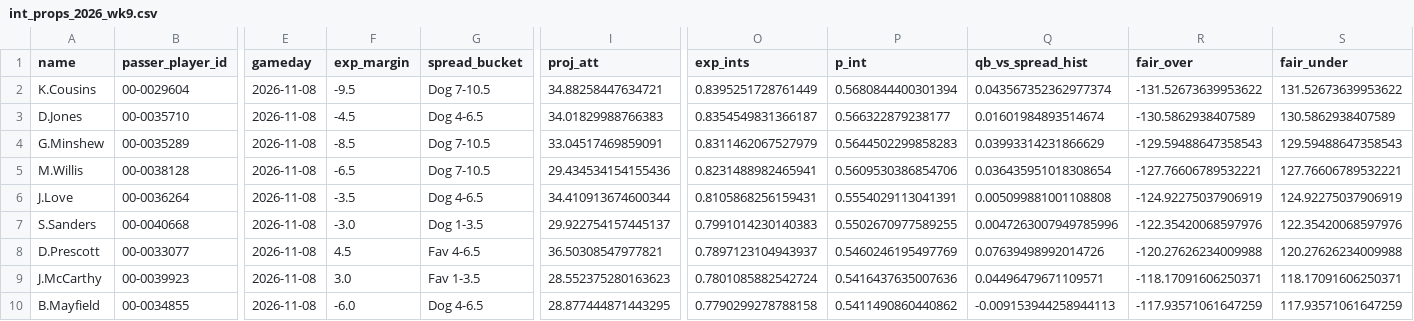
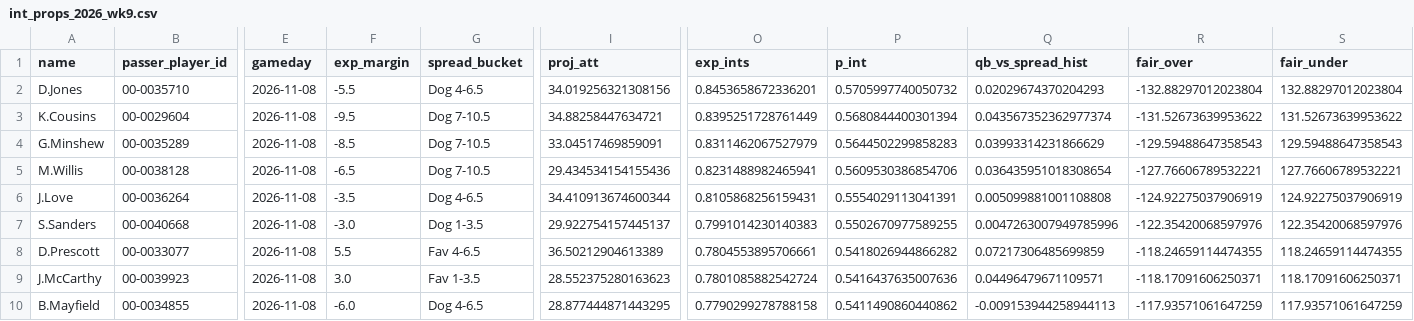
Before and after one commit to paintthedog/nfl-insights, a CSV file: pipeline/int_props_2026_wk9.csv, drawn as a sheet; only a part is shown, gaps mark what is left out; removed rows and columns are numbered as before the commit, all else as after; rows hold the shown columns only; the diff names each change by its address in the sheet, - before the commit and + after, or states it on an @@ line.

```diff
--- a/pipeline/int_props_2026_wk9.csv
+++ b/pipeline/int_props_2026_wk9.csv
+row 2: D.Jones | 00-0035710 | 2026-11-08 | -5.5 | Dog 4-6.5 | 34.019256321308156 | 0.8453658672336201 | 0.5705997740050732 | 0.02029674370204293 | -132.88297012023804 | 132.88297012023804
-row 3: D.Jones | 00-0035710 | 2026-11-08 | -4.5 | Dog 4-6.5 | 34.01829988766383 | 0.8354549831366187 | 0.566322879238177 | 0.01601984893514674 | -130.5862938407589 | 130.5862938407589
-F8 (exp_margin): 4.5
+F8 (exp_margin): 5.5
-I8 (proj_att): 36.50308547977821
+I8 (proj_att): 36.50212904613389
-O8 (exp_ints): 0.7897123104943937
+O8 (exp_ints): 0.7804553895706661
-P8 (p_int): 0.5460246195497769
+P8 (p_int): 0.5418026944866282
-Q8 (qb_vs_spread_hist): 0.07639498992014726
+Q8 (qb_vs_spread_hist): 0.07217306485699859
-R8 (fair_over): -120.27626234009988
+R8 (fair_over): -118.24659114474355
-S8 (fair_under): 120.27626234009988
+S8 (fair_under): 118.24659114474355
```
Also changed, not shown: pipeline/combos_wk9.csv, pipeline/data/line_history.csv, 15 other files.
